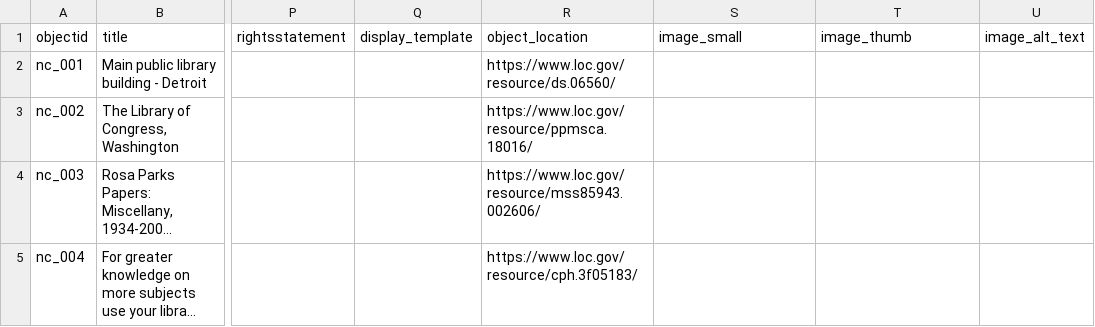
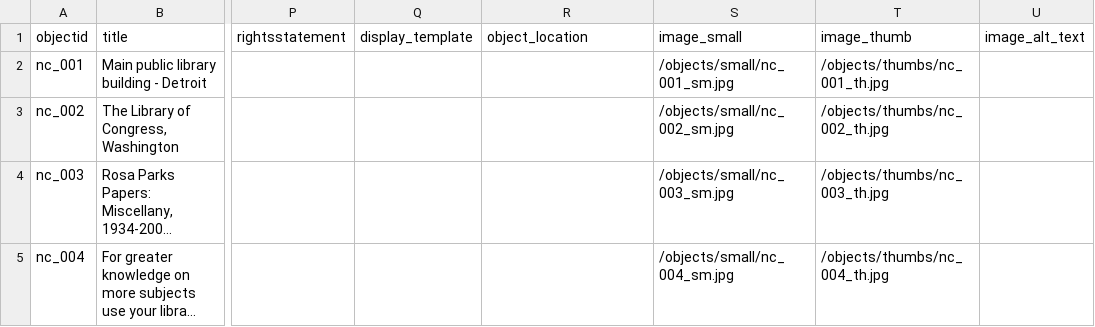
Before and after one commit to benj315/collectionbuilder-attempt, a CSV file: _data/my_metadata.csv, drawn as a sheet; only a part is shown, gaps mark what is left out; long unchanged cells end in …; the diff names each change by its address in the sheet, - before the commit and + after, or states it on an @@ line.

```diff
--- a/_data/my_metadata.csv
+++ b/_data/my_metadata.csv
-R2 (object_location): https://www.loc.gov/resource/ds.06560/
+R2 (object_location): (empty)
-S2 (image_small): (empty)
+S2 (image_small): /objects/small/nc_001_sm.jpg
-T2 (image_thumb): (empty)
+T2 (image_thumb): /objects/thumbs/nc_001_th.jpg
-R3 (object_location): https://www.loc.gov/resource/ppmsca.18016/
+R3 (object_location): (empty)
-S3 (image_small): (empty)
+S3 (image_small): /objects/small/nc_002_sm.jpg
-T3 (image_thumb): (empty)
+T3 (image_thumb): /objects/thumbs/nc_002_th.jpg
-R4 (object_location): https://www.loc.gov/resource/mss85943.002606/
+R4 (object_location): (empty)
-S4 (image_small): (empty)
+S4 (image_small): /objects/small/nc_003_sm.jpg
-T4 (image_thumb): (empty)
+T4 (image_thumb): /objects/thumbs/nc_003_th.jpg
-R5 (object_location): https://www.loc.gov/resource/cph.3f05183/
+R5 (object_location): (empty)
-S5 (image_small): (empty)
+S5 (image_small): /objects/small/nc_004_sm.jpg
-T5 (image_thumb): (empty)
+T5 (image_thumb): /objects/thumbs/nc_004_th.jpg
```
Also changed, not shown: 4 other files.
